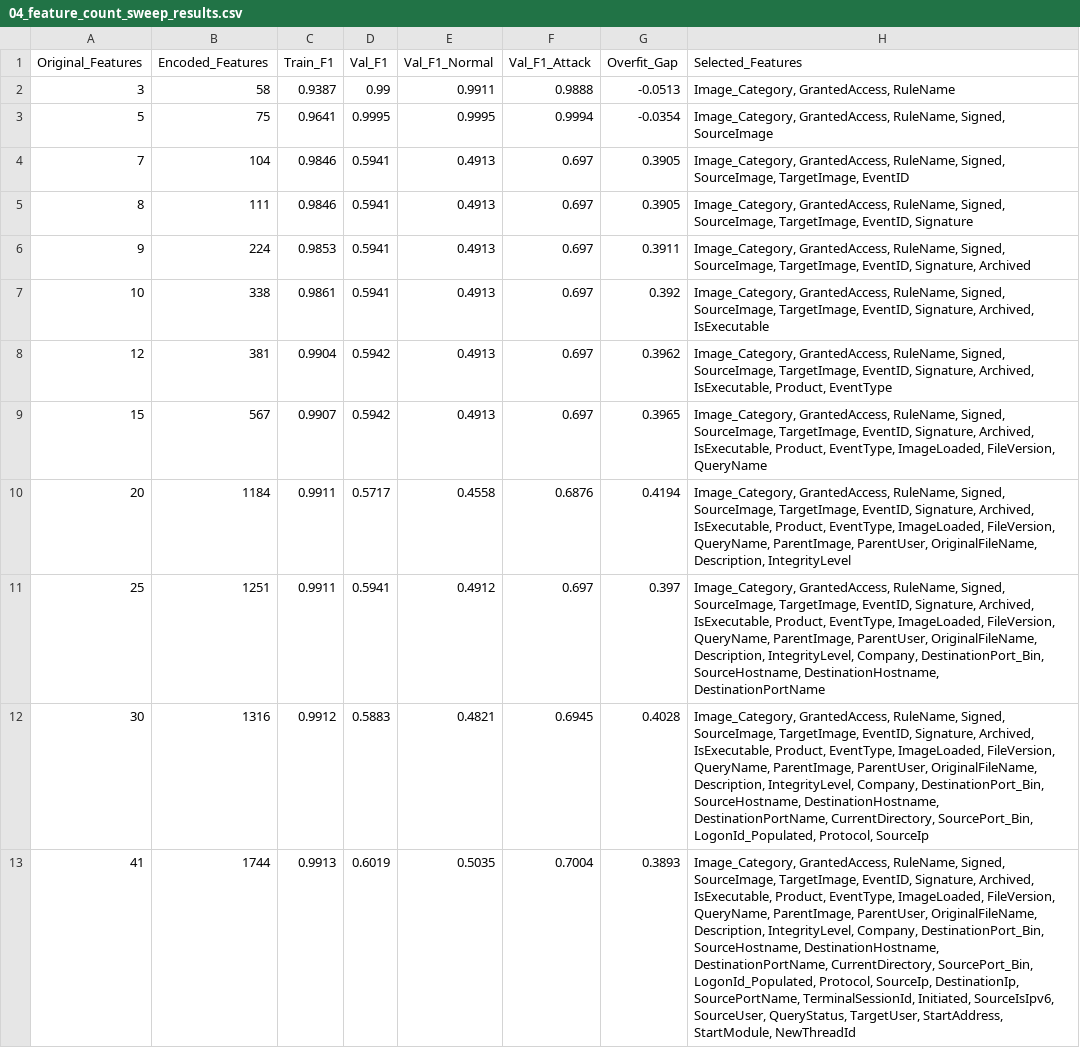
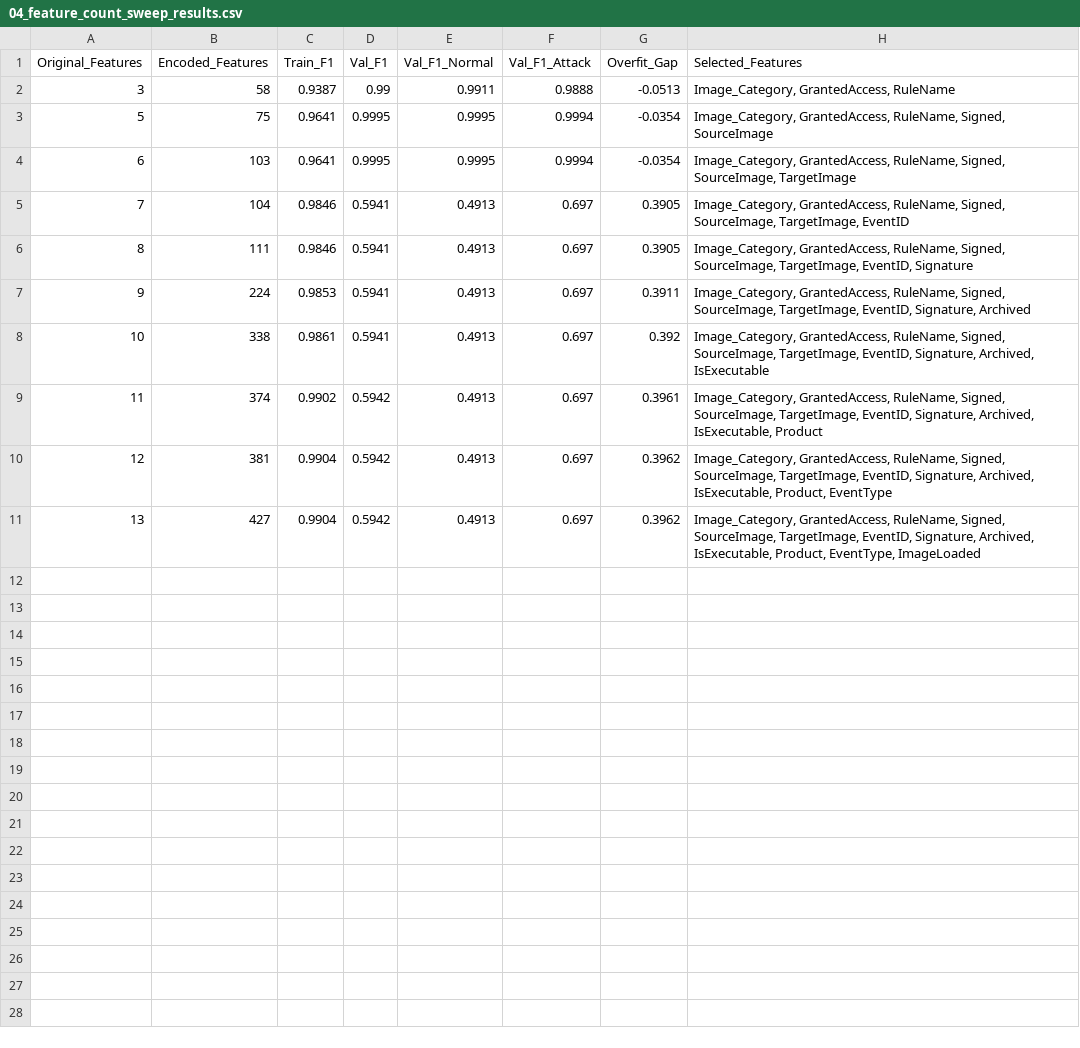
Before and after one commit to Cyrotian/Sustainable-Machine-Learning-for-Lateral-Movement-Detection, a CSV file: src/04_feature_count_sweep_results.csv, drawn as a sheet; removed rows and columns are numbered as before the commit, all else as after; the diff names each change by its address in the sheet, - before the commit and + after, or states it on an @@ line.

```diff
--- a/src/04_feature_count_sweep_results.csv
+++ b/src/04_feature_count_sweep_results.csv
+row 4: 6 | 103 | 0.9641 | 0.9995 | 0.9995 | 0.9994 | -0.0354 | Image_Category, GrantedAccess, RuleName, Signed, SourceImage, TargetImage
+row 9: 11 | 374 | 0.9902 | 0.5942 | 0.4913 | 0.697 | 0.3961 | Image_Category, GrantedAccess, RuleName, Signed, SourceImage, TargetImage, EventID, Signature, Archived, IsExecutable, Product
-row 9: 15 | 567 | 0.9907 | 0.5942 | 0.4913 | 0.697 | 0.3965 | Image_Category, GrantedAccess, RuleName, Signed, SourceImage, TargetImage, EventID, Signature, Archived, IsExecutable, Product, EventType, ImageLoaded, FileVersion, QueryName
-row 10: 20 | 1184 | 0.9911 | 0.5717 | 0.4558 | 0.6876 | 0.4194 | Image_Category, GrantedAccess, RuleName, Signed, SourceImage, TargetImage, EventID, Signature, Archived, IsExecutable, Product, EventType, ImageLoaded, FileVersion, QueryName, ParentImage, ParentUser, OriginalFileName, Description, IntegrityLevel
-row 11: 25 | 1251 | 0.9911 | 0.5941 | 0.4912 | 0.697 | 0.397 | Image_Category, GrantedAccess, RuleName, Signed, SourceImage, TargetImage, EventID, Signature, Archived, IsExecutable, Product, EventType, ImageLoaded, FileVersion, QueryName, ParentImage, ParentUser, OriginalFileName, Description, IntegrityLevel, Company, DestinationPort_Bin, SourceHostname, DestinationHostname, DestinationPortName
-row 12: 30 | 1316 | 0.9912 | 0.5883 | 0.4821 | 0.6945 | 0.4028 | Image_Category, GrantedAccess, RuleName, Signed, SourceImage, TargetImage, EventID, Signature, Archived, IsExecutable, Product, EventType, ImageLoaded, FileVersion, QueryName, ParentImage, ParentUser, OriginalFileName, Description, IntegrityLevel, Company, DestinationPort_Bin, SourceHostname, DestinationHostname, DestinationPortName, CurrentDirectory, SourcePort_Bin, LogonId_Populated, Protocol, SourceIp
-row 13: 41 | 1744 | 0.9913 | 0.6019 | 0.5035 | 0.7004 | 0.3893 | Image_Category, GrantedAccess, RuleName, Signed, SourceImage, TargetImage, EventID, Signature, Archived, IsExecutable, Product, EventType, ImageLoaded, FileVersion, QueryName, ParentImage, ParentUser, OriginalFileName, Description, IntegrityLevel, Company, DestinationPort_Bin, SourceHostname, DestinationHostname, DestinationPortName, CurrentDirectory, SourcePort_Bin, LogonId_Populated, Protocol, SourceIp, DestinationIp, SourcePortName, TerminalSessionId, Initiated, SourceIsIpv6, SourceUser, QueryStatus, TargetUser, StartAddress, StartModule, NewThreadId
+row 11: 13 | 427 | 0.9904 | 0.5942 | 0.4913 | 0.697 | 0.3962 | Image_Category, GrantedAccess, RuleName, Signed, SourceImage, TargetImage, EventID, Signature, Archived, IsExecutable, Product, EventType, ImageLoaded
```
Also changed, not shown: src/03_original_feature_importance_summary.csv, 54 other files.
